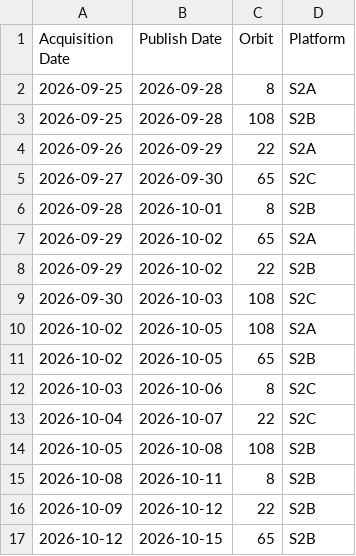
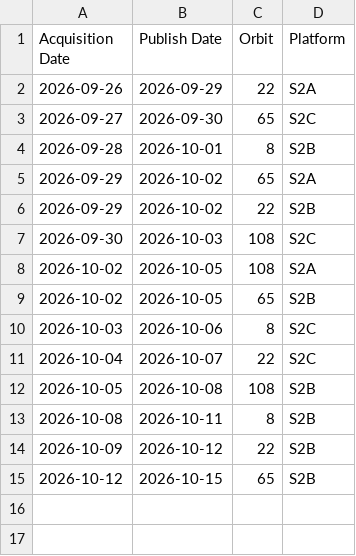
Before and after one commit to davidoesch/Sentinel-2-Acquisition-Plan-Harvesting, a CSV file: acquisitionplan.csv, drawn as a sheet.

Commit message:
acquisitionplan.csv push done

```diff
--- a/acquisitionplan.csv
+++ b/acquisitionplan.csv
@@ -1,4 +1,2 @@
 Acquisition Date,Publish Date,Orbit,Platform
-2026-09-25,2026-09-28,8,S2A
-2026-09-25,2026-09-28,108,S2B
 2026-09-26,2026-09-29,22,S2A
```
